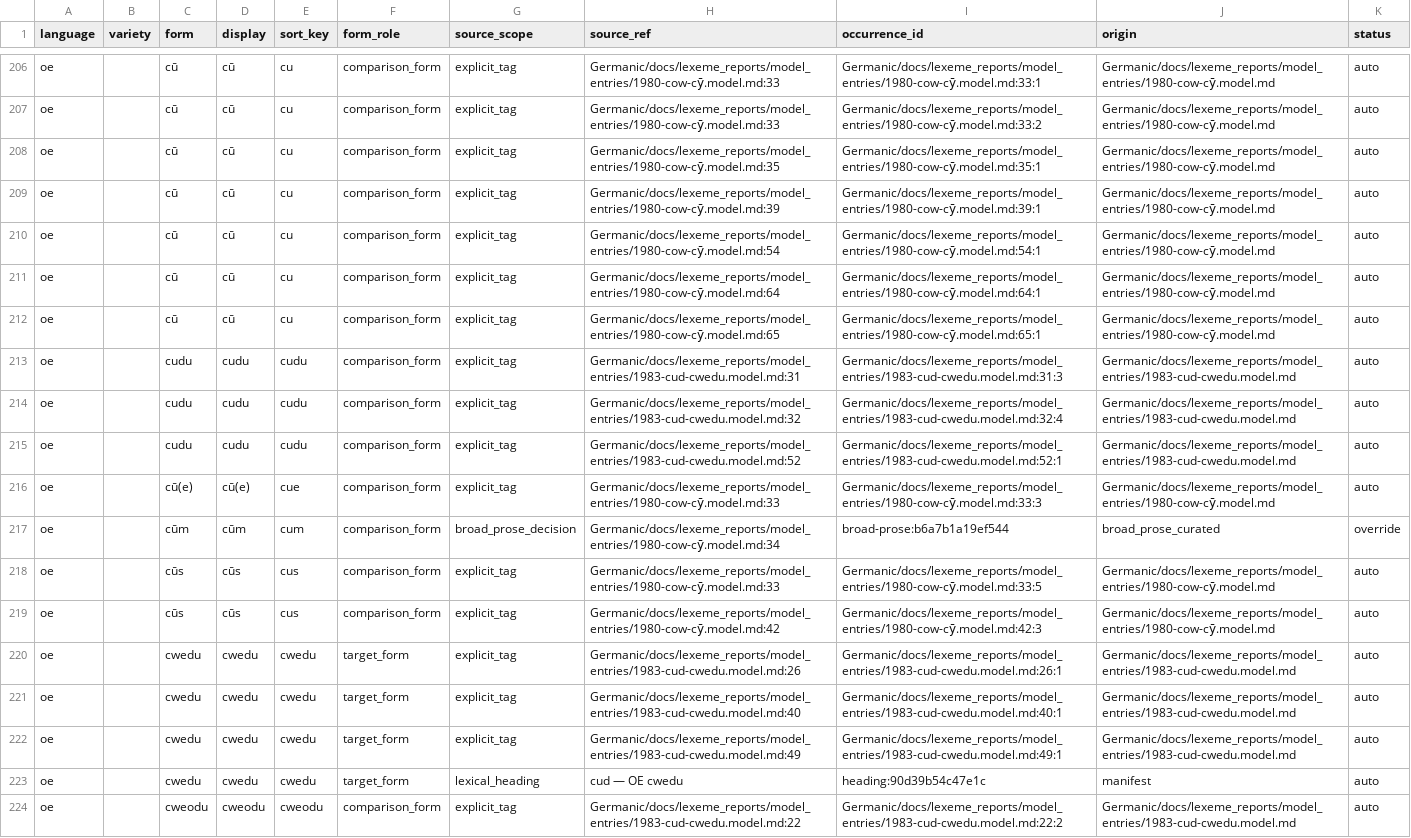
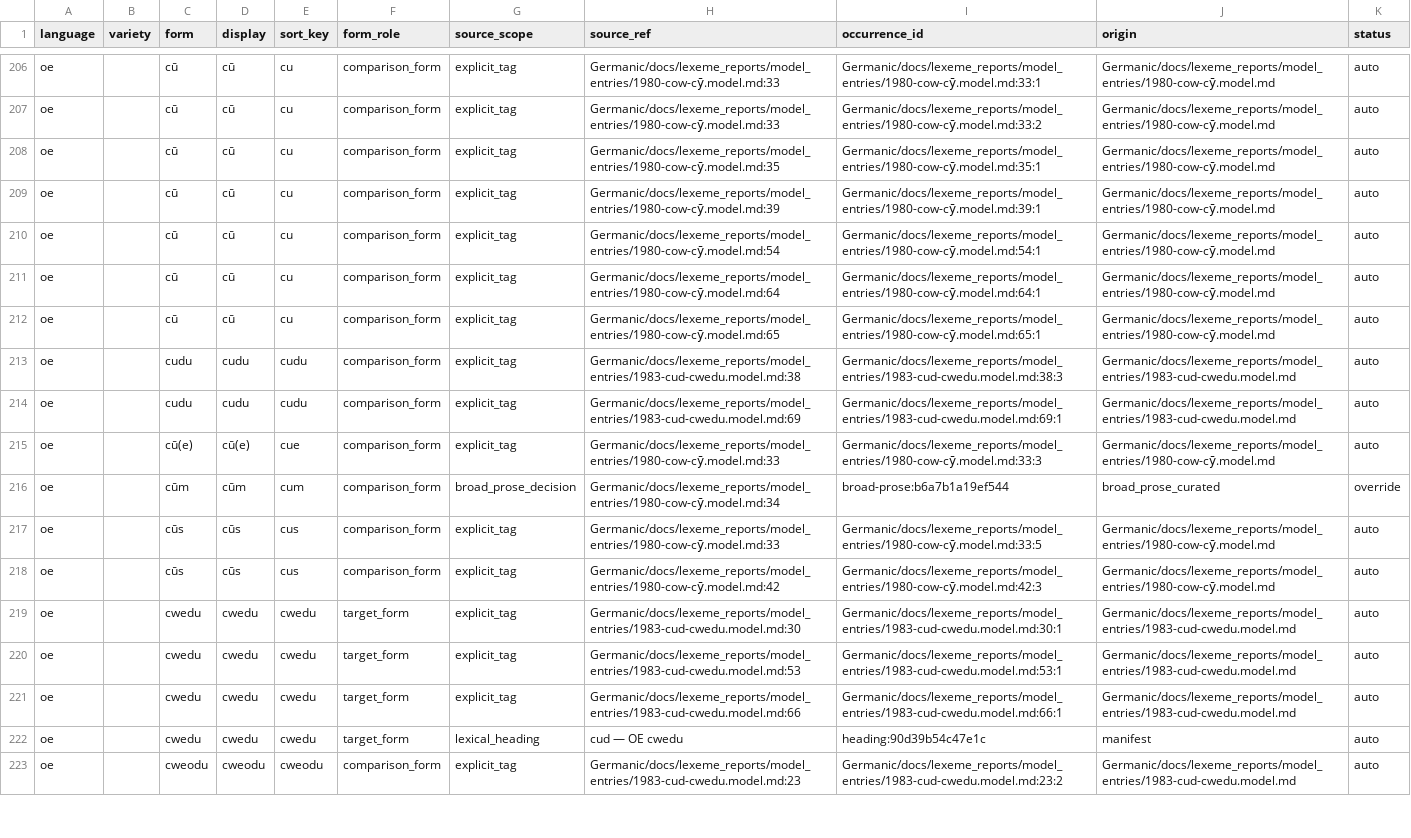
Before and after one commit to TJuniper/caprWIP, a TSV file: Germanic/docs/book/index_verborum_book_occurrences.tsv, drawn as a sheet; only a part is shown, gaps mark what is left out; the diff covers the shown part only.

```diff
--- a/Germanic/docs/book/index_verborum_book_occurrences.tsv
+++ b/Germanic/docs/book/index_verborum_book_occurrences.tsv
@@ -212,5 +212,4 @@ oe		cū	cū	cu	comparison_form	explicit_tag	Germanic/docs/lexeme_reports/model_e
 oe		cū	cū	cu	comparison_form	explicit_tag	Germanic/docs/lexeme_reports/model_entries/1980-cow-cȳ.model.md:65	Germanic/docs/lexeme_reports/model_entries/1980-cow-cȳ.model.md:65:1	Germanic/docs/lexeme_reports/model_entries/1980-cow-cȳ.model.md	auto
-oe		cudu	cudu	cudu	comparison_form	explicit_tag	Germanic/docs/lexeme_reports/model_entries/1983-cud-cwedu.model.md:31	Germanic/docs/lexeme_reports/model_entries/1983-cud-cwedu.model.md:31:3	Germanic/docs/lexeme_reports/model_entries/1983-cud-cwedu.model.md	auto
-oe		cudu	cudu	cudu	comparison_form	explicit_tag	Germanic/docs/lexeme_reports/model_entries/1983-cud-cwedu.model.md:32	Germanic/docs/lexeme_reports/model_entries/1983-cud-cwedu.model.md:32:4	Germanic/docs/lexeme_reports/model_entries/1983-cud-cwedu.model.md	auto
-oe		cudu	cudu	cudu	comparison_form	explicit_tag	Germanic/docs/lexeme_reports/model_entries/1983-cud-cwedu.model.md:52	Germanic/docs/lexeme_reports/model_entries/1983-cud-cwedu.model.md:52:1	Germanic/docs/lexeme_reports/model_entries/1983-cud-cwedu.model.md	auto
+oe		cudu	cudu	cudu	comparison_form	explicit_tag	Germanic/docs/lexeme_reports/model_entries/1983-cud-cwedu.model.md:38	Germanic/docs/lexeme_reports/model_entries/1983-cud-cwedu.model.md:38:3	Germanic/docs/lexeme_reports/model_entries/1983-cud-cwedu.model.md	auto
+oe		cudu	cudu	cudu	comparison_form	explicit_tag	Germanic/docs/lexeme_reports/model_entries/1983-cud-cwedu.model.md:69	Germanic/docs/lexeme_reports/model_entries/1983-cud-cwedu.model.md:69:1	Germanic/docs/lexeme_reports/model_entries/1983-cud-cwedu.model.md	auto
 oe		cū(e)	cū(e)	cue	comparison_form	explicit_tag	Germanic/docs/lexeme_reports/model_entries/1980-cow-cȳ.model.md:33	Germanic/docs/lexeme_reports/model_entries/1980-cow-cȳ.model.md:33:3	Germanic/docs/lexeme_reports/model_entries/1980-cow-cȳ.model.md	auto
@@ -219,6 +218,6 @@ oe		cūs	cūs	cus	comparison_form	explicit_tag	Germanic/docs/lexeme_reports/mode
 oe		cūs	cūs	cus	comparison_form	explicit_tag	Germanic/docs/lexeme_reports/model_entries/1980-cow-cȳ.model.md:42	Germanic/docs/lexeme_reports/model_entries/1980-cow-cȳ.model.md:42:3	Germanic/docs/lexeme_reports/model_entries/1980-cow-cȳ.model.md	auto
-oe		cwedu	cwedu	cwedu	target_form	explicit_tag	Germanic/docs/lexeme_reports/model_entries/1983-cud-cwedu.model.md:26	Germanic/docs/lexeme_reports/model_entries/1983-cud-cwedu.model.md:26:1	Germanic/docs/lexeme_reports/model_entries/1983-cud-cwedu.model.md	auto
-oe		cwedu	cwedu	cwedu	target_form	explicit_tag	Germanic/docs/lexeme_reports/model_entries/1983-cud-cwedu.model.md:40	Germanic/docs/lexeme_reports/model_entries/1983-cud-cwedu.model.md:40:1	Germanic/docs/lexeme_reports/model_entries/1983-cud-cwedu.model.md	auto
-oe		cwedu	cwedu	cwedu	target_form	explicit_tag	Germanic/docs/lexeme_reports/model_entries/1983-cud-cwedu.model.md:49	Germanic/docs/lexeme_reports/model_entries/1983-cud-cwedu.model.md:49:1	Germanic/docs/lexeme_reports/model_entries/1983-cud-cwedu.model.md	auto
+oe		cwedu	cwedu	cwedu	target_form	explicit_tag	Germanic/docs/lexeme_reports/model_entries/1983-cud-cwedu.model.md:30	Germanic/docs/lexeme_reports/model_entries/1983-cud-cwedu.model.md:30:1	Germanic/docs/lexeme_reports/model_entries/1983-cud-cwedu.model.md	auto
+oe		cwedu	cwedu	cwedu	target_form	explicit_tag	Germanic/docs/lexeme_reports/model_entries/1983-cud-cwedu.model.md:53	Germanic/docs/lexeme_reports/model_entries/1983-cud-cwedu.model.md:53:1	Germanic/docs/lexeme_reports/model_entries/1983-cud-cwedu.model.md	auto
+oe		cwedu	cwedu	cwedu	target_form	explicit_tag	Germanic/docs/lexeme_reports/model_entries/1983-cud-cwedu.model.md:66	Germanic/docs/lexeme_reports/model_entries/1983-cud-cwedu.model.md:66:1	Germanic/docs/lexeme_reports/model_entries/1983-cud-cwedu.model.md	auto
 oe		cwedu	cwedu	cwedu	target_form	lexical_heading	cud — OE cwedu	heading:90d39b54c47e1c	manifest	auto
-oe		cweodu	cweodu	cweodu	comparison_form	explicit_tag	Germanic/docs/lexeme_reports/model_entries/1983-cud-cwedu.model.md:22	Germanic/docs/lexeme_reports/model_entries/1983-cud-cwedu.model.md:22:2	Germanic/docs/lexeme_reports/model_entries/1983-cud-cwedu.model.md	auto
+oe		cweodu	cweodu	cweodu	comparison_form	explicit_tag	Germanic/docs/lexeme_reports/model_entries/1983-cud-cwedu.model.md:23	Germanic/docs/lexeme_reports/model_entries/1983-cud-cwedu.model.md:23:2	Germanic/docs/lexeme_reports/model_entries/1983-cud-cwedu.model.md	auto
```
Also changed, not shown: 1 added row, 3 removed rows and 20 edited cells elsewhere in this file, Germanic/docs/book/index_verborum_book_emissions.tsv, Germanic/docs/book/index_verborum_book_main.tsv, 30 other files.
